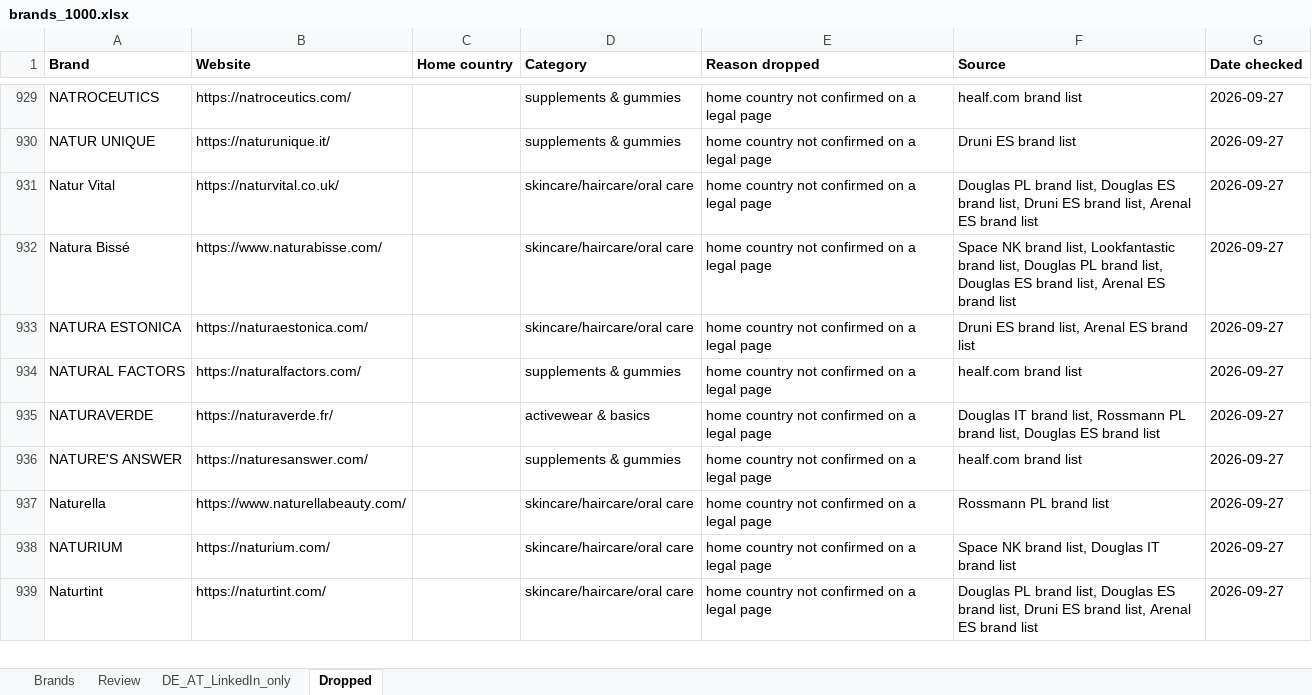
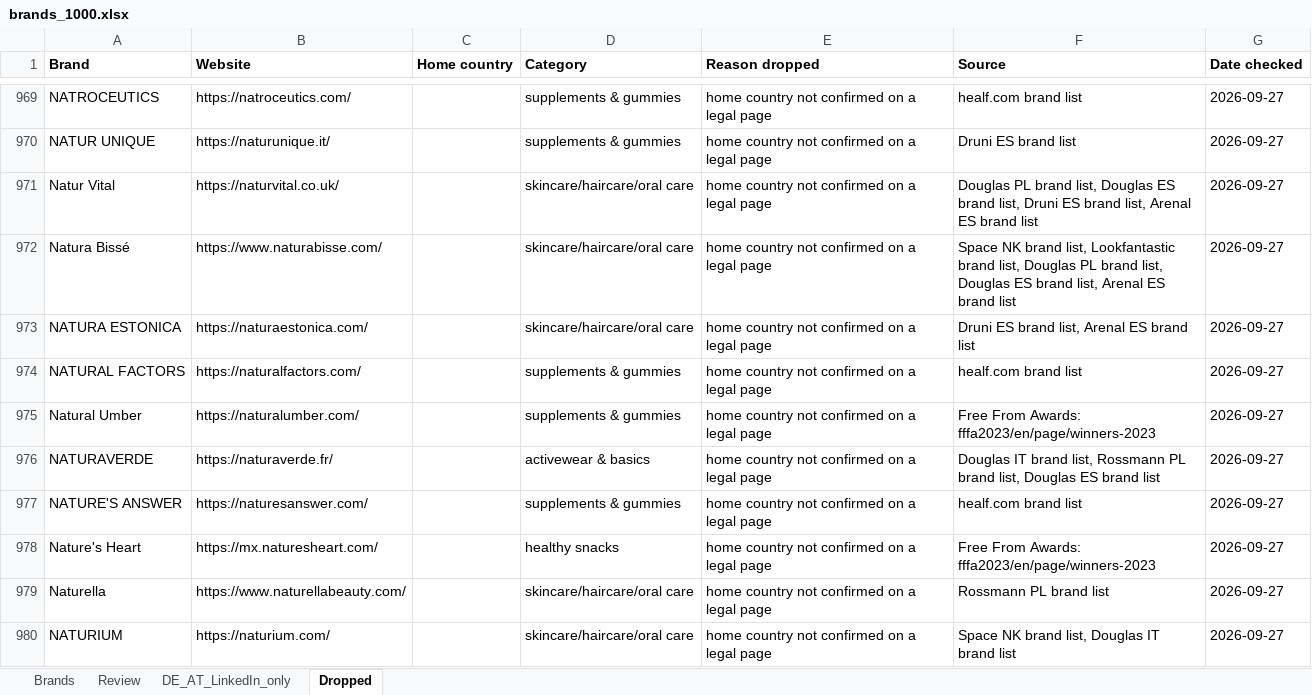
Before and after one commit to CryptoDarkShark/tiktok-shop-scraper, an Excel workbook: brands_1000.xlsx, sheet Dropped, drawn as a sheet; only a part is shown, gaps mark what is left out; the shorter side is filled out with more unchanged rows; values as stored, in another font and other column widths than the file's, no borders; the diff covers the shown part only; the diff names each change by its address in the sheet, - before the commit and + after, or states it on an @@ line.

```diff
--- a/brands_1000.xlsx (sheet Dropped)
+++ b/brands_1000.xlsx (sheet Dropped)
+row 975: Natural Umber | https://naturalumber.com/ |  | supplements & gummies | home country not confirmed on a legal page | Free From Awards: fffa2023/en/page/winners-2023 | 2026-09-27
+row 978: Nature's Heart | https://mx.naturesheart.com/ |  | healthy snacks | home country not confirmed on a legal page | Free From Awards: fffa2023/en/page/winners-2023 | 2026-09-27
```
Also changed, not shown: 151 added rows elsewhere in this sheet, sheet Brands, sheet Review.
